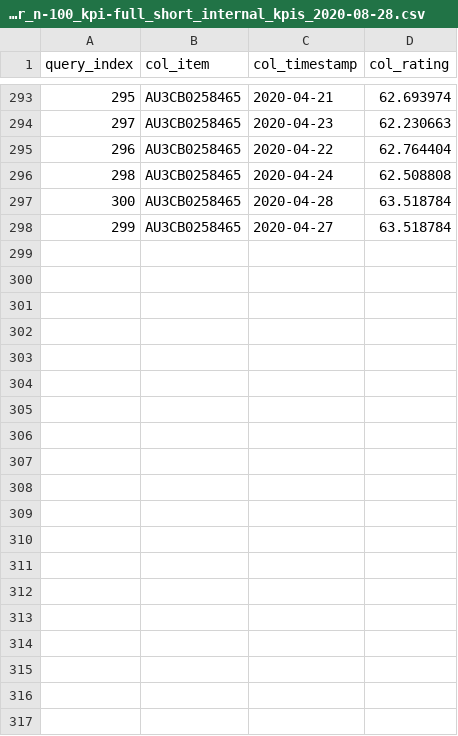
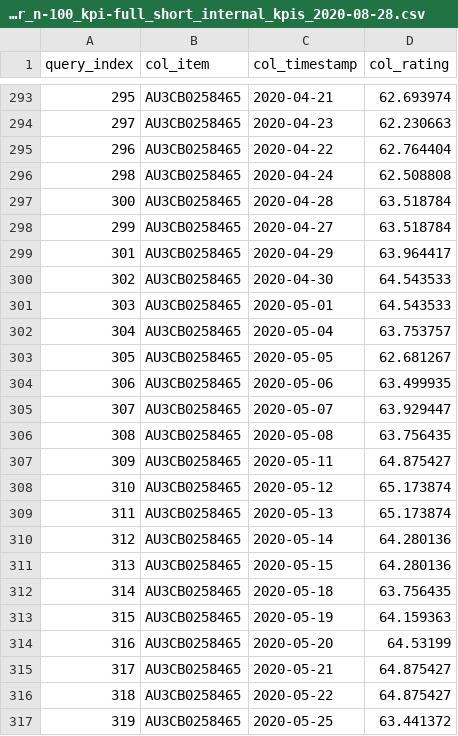
Before and after one commit to serval-uni-lu/counterfactualFAR, a CSV file: counterfactuals/rfr_n-100_kpi-full_short_internal_kpis/cf_timeseries_rfr_n-100_kpi-full_short_internal_kpis_2020-08-28.csv, drawn as a sheet; only a part is shown, gaps mark what is left out; the diff covers the shown part only; the diff names each change by its address in the sheet, - before the commit and + after, or states it on an @@ line.

Commit message:
new data points

```diff
--- a/counterfactuals/rfr_n-100_kpi-full_short_internal_kpis/cf_timeseries_rfr_n-100_kpi-full_short_internal_kpis_2020-08-28.csv
+++ b/counterfactuals/rfr_n-100_kpi-full_short_internal_kpis/cf_timeseries_rfr_n-100_kpi-full_short_internal_kpis_2020-08-28.csv
+row 299: 301 | AU3CB0258465 | 2020-04-29 | 63.964417
+row 300: 302 | AU3CB0258465 | 2020-04-30 | 64.543533
+row 301: 303 | AU3CB0258465 | 2020-05-01 | 64.543533
+row 302: 304 | AU3CB0258465 | 2020-05-04 | 63.753757
+row 303: 305 | AU3CB0258465 | 2020-05-05 | 62.681267
+row 304: 306 | AU3CB0258465 | 2020-05-06 | 63.499935
+row 305: 307 | AU3CB0258465 | 2020-05-07 | 63.929447
+row 306: 308 | AU3CB0258465 | 2020-05-08 | 63.756435
+row 307: 309 | AU3CB0258465 | 2020-05-11 | 64.875427
+row 308: 310 | AU3CB0258465 | 2020-05-12 | 65.173874
+row 309: 311 | AU3CB0258465 | 2020-05-13 | 65.173874
+row 310: 312 | AU3CB0258465 | 2020-05-14 | 64.280136
+row 311: 313 | AU3CB0258465 | 2020-05-15 | 64.280136
+row 312: 314 | AU3CB0258465 | 2020-05-18 | 63.756435
+row 313: 315 | AU3CB0258465 | 2020-05-19 | 64.159363
+row 314: 316 | AU3CB0258465 | 2020-05-20 | 64.53199
+row 315: 317 | AU3CB0258465 | 2020-05-21 | 64.875427
+row 316: 318 | AU3CB0258465 | 2020-05-22 | 64.875427
+row 317: 319 | AU3CB0258465 | 2020-05-25 | 63.441372
```
Also changed, not shown: 12 added rows elsewhere in this file, 8 other files.
